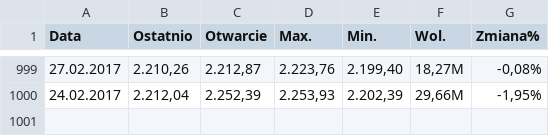
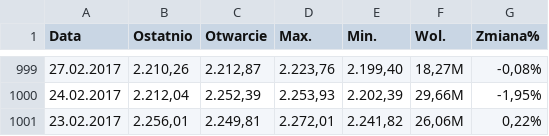
Before and after one commit to Magda-Rubaj/MACD_analysis, a CSV file: WIG20_data.csv, drawn as a sheet; only a part is shown, gaps mark what is left out; the diff names each change by its address in the sheet, - before the commit and + after, or states it on an @@ line.

Commit message:
changed data import, better data plotting

```diff
--- a/WIG20_data.csv
+++ b/WIG20_data.csv
+row 1001: 23.02.2017 | 2.256,01 | 2.249,81 | 2.272,01 | 2.241,82 | 26,06M | 0,22%
```
Also changed, not shown: 4 other files.
